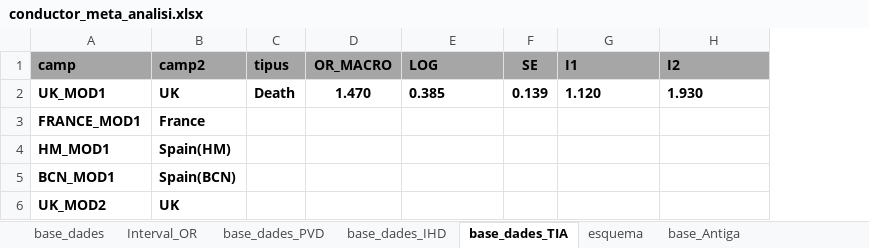
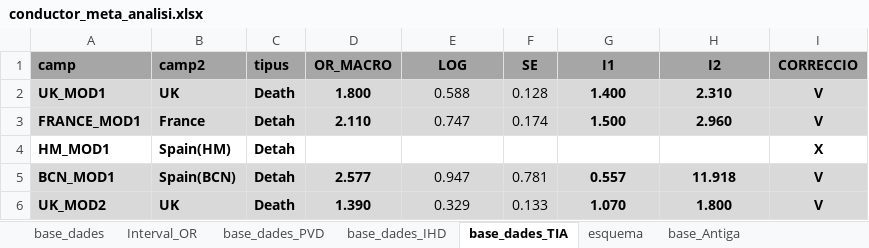
Before and after one commit to USR-DAPCAT/Meta_Analisis, an Excel workbook: conductor_meta_analisi.xlsx, sheet base_dades_TIA, drawn as a sheet; only a part is shown; values as stored, in another font and other column widths than the file's, no borders; the diff covers the shown part only; the diff names each change by its address in the sheet, - before the commit and + after, or states it on an @@ line.

```diff
--- a/conductor_meta_analisi.xlsx (sheet base_dades_TIA)
+++ b/conductor_meta_analisi.xlsx (sheet base_dades_TIA)
+column I (CORRECCIO), rows 2-6: V | V | X | V | V
-E1:E2 alignment: left
+E1:E2 alignment: center
-G1:H2 alignment: left
+G1:H2 alignment: center
-A2:H3 fill: none
+A2:H3 fill: #D9D9D9
-D2 (OR_MACRO): 1.470
+D2 (OR_MACRO): 1.800
-E2 (LOG): 0.385
+E2 (LOG): 0.588
-E2:F2 bold: on
+E2:F2 bold: off
-F2 (SE): 0.139
+F2 (SE): 0.128
-G2 (I1): 1.120
+G2 (I1): 1.400
-H2 (I2): 1.930
+H2 (I2): 2.310
-C3:C5 (tipus): (empty)
+C3:C5 (tipus): Detah
-D3 (OR_MACRO): (empty)
+D3 (OR_MACRO): 2.110
-E3 (LOG): (empty)
+E3 (LOG): 0.747
-F3 (SE): (empty)
+F3 (SE): 0.174
-G3 (I1): (empty)
+G3 (I1): 1.500
-H3 (I2): (empty)
+H3 (I2): 2.960
-A5:H6 fill: none
+A5:H6 fill: #D9D9D9
-D5 (OR_MACRO): (empty)
+D5 (OR_MACRO): 2.577
-E5 (LOG): (empty)
+E5 (LOG): 0.947
-F5 (SE): (empty)
+F5 (SE): 0.781
-G5 (I1): (empty)
+G5 (I1): 0.557
-H5 (I2): (empty)
+H5 (I2): 11.918
-C6 (tipus): (empty)
+C6 (tipus): Death
-D6 (OR_MACRO): (empty)
+D6 (OR_MACRO): 1.390
-E6 (LOG): (empty)
+E6 (LOG): 0.329
-F6 (SE): (empty)
+F6 (SE): 0.133
-G6 (I1): (empty)
+G6 (I1): 1.070
-H6 (I2): (empty)
+H6 (I2): 1.800
```
Also changed, not shown: 101 edited cells and cell formats elsewhere in this sheet, sheet base_dades_IHD, sheet base_dades_PVD, 4 other files.
